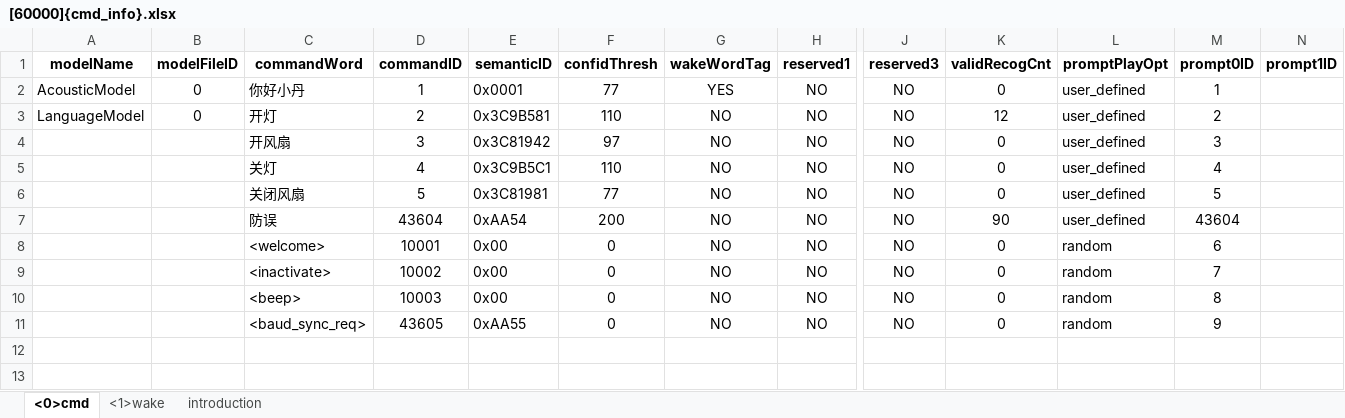
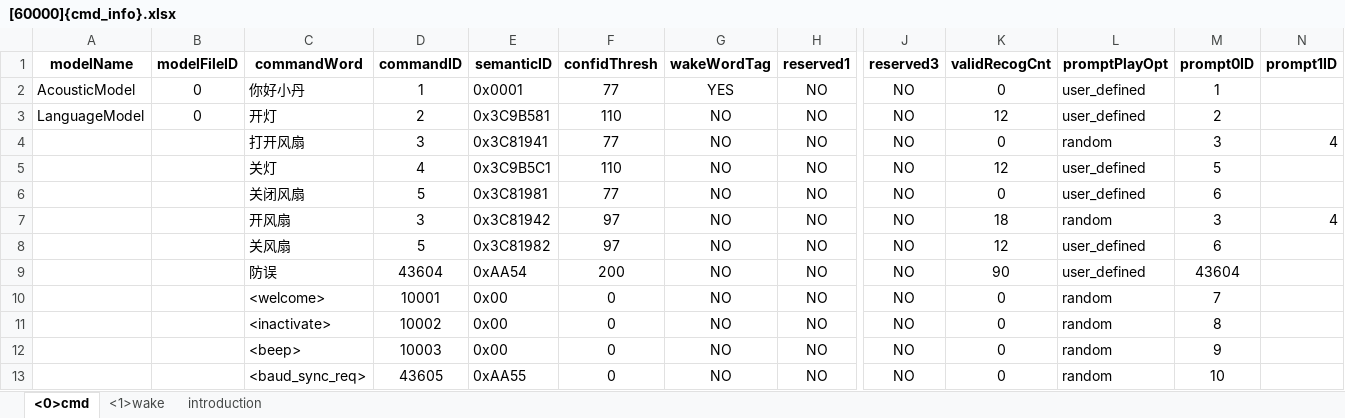
Before and after one commit to kids0cn/esp32_iot_maker, an Excel workbook: 文档/传感器/语音控制模块/语音芯片sdk/CI13XX_SDK_ASR_ALG_V2.7.X/projects/offline_asr_alg_pro_sample/firmware/user_file/cmd_info/[60000]{cmd_info}.xlsx, sheet <0>cmd, drawn as a sheet; only a part is shown, gaps mark what is left out; values as stored, in another font and other column widths than the file's, no borders; addresses are those after the commit; rows hold the shown columns only; the diff names each change by its address in the sheet, - before the commit and + after, or states it on an @@ line.

Commit message:
chore: 同步厂商更新的语音 SDK 与固件
厂商 2026-09-27 更新了整套资料，一起入库：
- readme.txt：协议表更新，新增「打开风扇」「开风扇」「关风扇」等说法
  （和已有的「开风扇」「关闭风扇」同帧，帧本身没变）
- user_msg_deal.c：生成的 send_data[]/recv_data[] 里第 3 条注释
  「开风扇」→「打开风扇」；握手 ACK 的 memcmp 没动
- 语音音频：新增 [3]~[9] 的 mp3/wav（打开风扇、关灯、关闭风扇、欢迎语、
  休息语、beep），原来的 [1][2] 有改动
- 固件 bin、烧录说明 PDF 也换新

⚠️ 新说法要生效得**重新烧一次模块固件**。

```diff
--- a/文档/传感器/语音控制模块/语音芯片sdk/CI13XX_SDK_ASR_ALG_V2.7.X/projects/offline_asr_alg_pro_sample/firmware/user_file/cmd_info/[60000]{cmd_info}.xlsx (sheet <0>cmd)
+++ b/文档/传感器/语音控制模块/语音芯片sdk/CI13XX_SDK_ASR_ALG_V2.7.X/projects/offline_asr_alg_pro_sample/firmware/user_file/cmd_info/[60000]{cmd_info}.xlsx (sheet <0>cmd)
-C4 (commandWord): 开风扇
+C4 (commandWord): 打开风扇
-E4 (semanticID): 0x3C81942
+E4 (semanticID): 0x3C81941
-F4 (confidThresh): 97
+F4 (confidThresh): 77
-L4 (promptPlayOpt): user_defined
+L4 (promptPlayOpt): random
-N4 (prompt1ID): (empty)
+N4 (prompt1ID): 4
-K5 (validRecogCnt): 0
+K5 (validRecogCnt): 12
-M5 (prompt0ID): 4
+M5 (prompt0ID): 5
-M6 (prompt0ID): 5
+M6 (prompt0ID): 6
+row 7:  |  | 开风扇 | 3 | 0x3C81942 | 97 | NO | NO | NO | 18 | random | 3 | 4
+row 8:  |  | 关风扇 | 5 | 0x3C81982 | 97 | NO | NO | NO | 12 | user_defined | 6
-M10 (prompt0ID): 6
+M10 (prompt0ID): 7
-M11 (prompt0ID): 7
+M11 (prompt0ID): 8
-M12 (prompt0ID): 8
+M12 (prompt0ID): 9
-M13 (prompt0ID): 9
+M13 (prompt0ID): 10
```
Also changed, not shown: sheet <1>wake, 32 other files.
